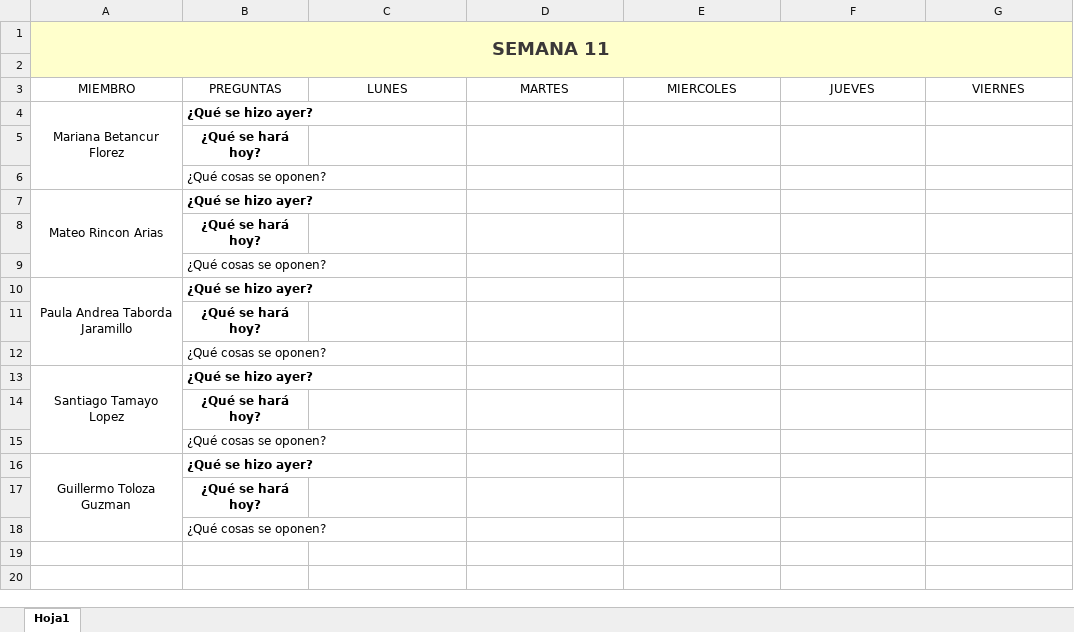
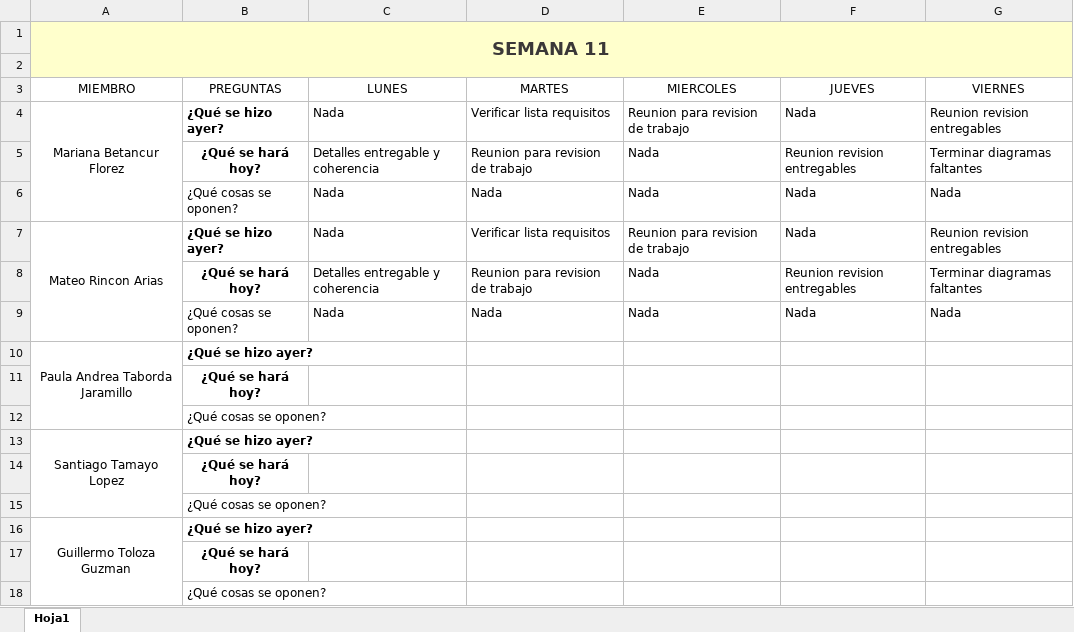
Before and after one commit to marianabetancur18/Ingenieria_Software, an Excel workbook: Semana 2-6 de noviembre/Stand_Up_Meeitng_Week_11.xlsx, sheet Hoja1, drawn as a sheet; values as stored, in another font and other column widths than the file's, no borders; removed rows and columns are numbered as before the commit, all else as after; the diff names each change by its address in the sheet, - before the commit and + after, or states it on an @@ line.

Commit message:
Update Stand_Up_Meeitng_Week_11.xlsx

```diff
--- a/Semana 2-6 de noviembre/Stand_Up_Meeitng_Week_11.xlsx (sheet Hoja1)
+++ b/Semana 2-6 de noviembre/Stand_Up_Meeitng_Week_11.xlsx (sheet Hoja1)
-row 4: Mariana Betancur Florez | ¿Qué se hizo ayer?
-row 5:  | ¿Qué se hará hoy?
-row 6:  | ¿Qué cosas se oponen?
-row 7: Mateo Rincon Arias | ¿Qué se hizo ayer?
-row 8:  | ¿Qué se hará hoy?
-row 9:  | ¿Qué cosas se oponen?
+row 4: Mariana Betancur Florez | ¿Qué se hizo ayer? | Nada | Verificar lista requisitos | Reunion para revision de trabajo | Nada | Reunion revision entregables
+row 5:  | ¿Qué se hará hoy? | Detalles entregable y coherencia | Reunion para revision de trabajo | Nada | Reunion revision entregables | Terminar diagramas faltantes
+row 6:  | ¿Qué cosas se oponen? | Nada | Nada | Nada | Nada | Nada
+row 7: Mateo Rincon Arias | ¿Qué se hizo ayer? | Nada | Verificar lista requisitos | Reunion para revision de trabajo | Nada | Reunion revision entregables
+row 8:  | ¿Qué se hará hoy? | Detalles entregable y coherencia | Reunion para revision de trabajo | Nada | Reunion revision entregables | Terminar diagramas faltantes
+row 9:  | ¿Qué cosas se oponen? | Nada | Nada | Nada | Nada | Nada
```
